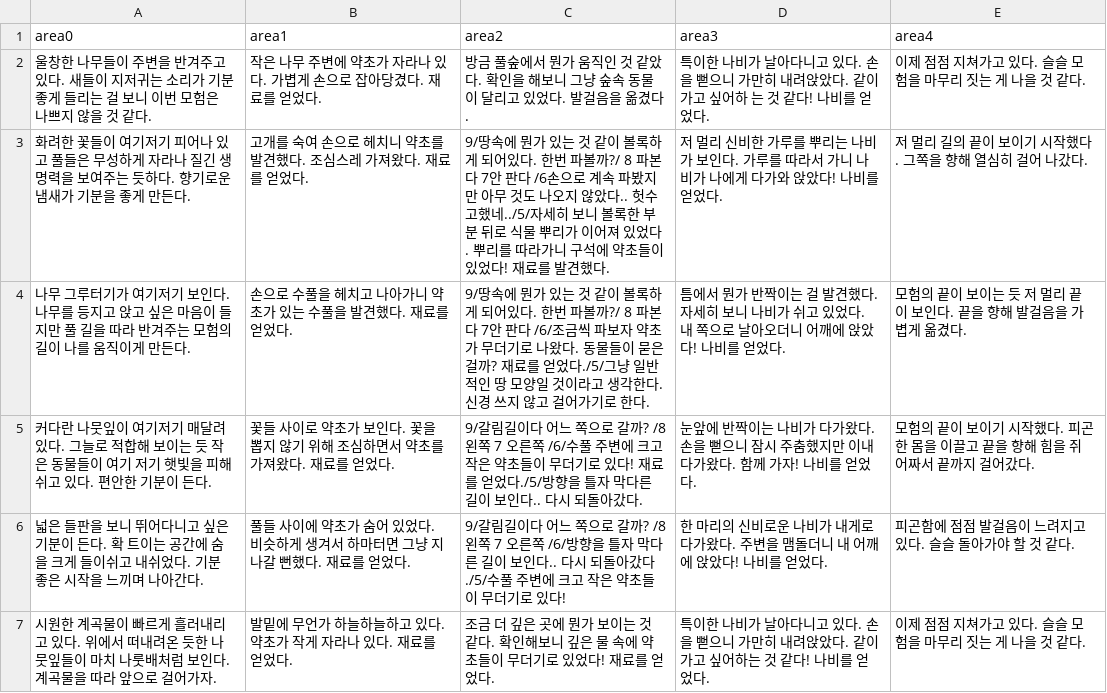
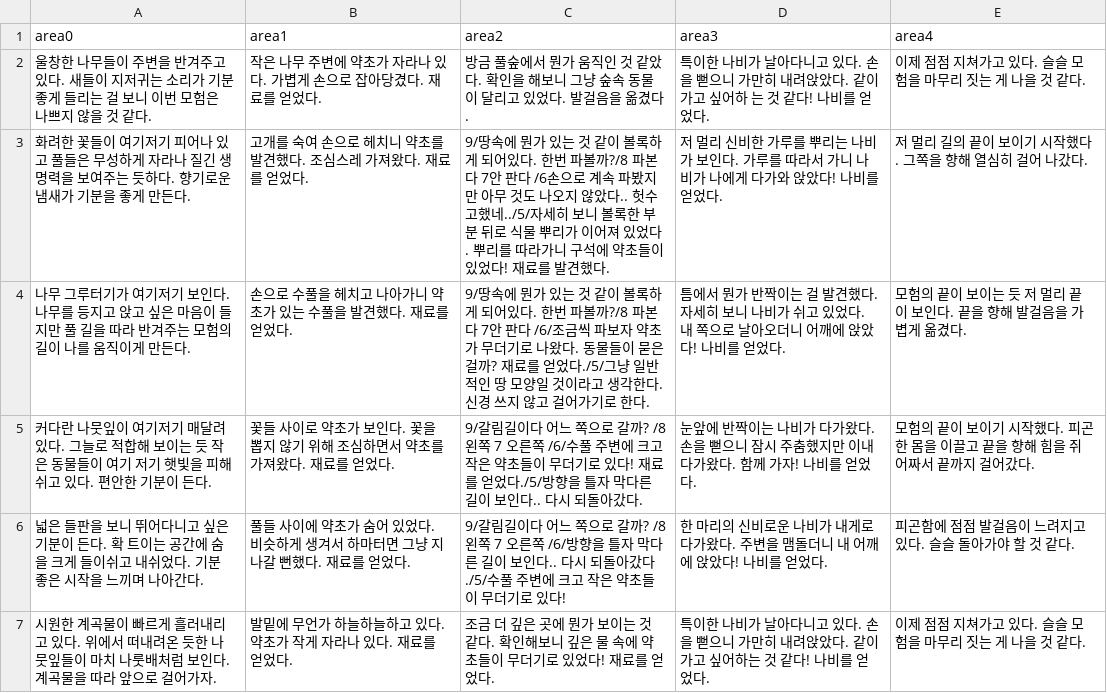
Before and after one commit to catdoglove/Rabbit, a CSV file: Resources/CSV/subtext.csv, drawn as a sheet; only a part is shown.

```diff
--- a/Resources/CSV/subtext.csv
+++ b/Resources/CSV/subtext.csv
@@ -2,4 +2,4 @@ area0,area1,area2,area3,area4
 울창한 나무들이 주변을 반겨주고 있다. 새들이 지저귀는 소리가 기분 좋게 들리는 걸 보니 이번 모험은 나쁘지 않을 것 같다.,작은 나무 주변에 약초가 자라나 있다. 가볍게 손으로 잡아당겼다. 재료를 얻었다.,방금 풀숲에서 뭔가 움직인 것 같았다. 확인을 해보니 그냥 숲속 동물이 달리고 있었다. 발걸음을 옮겼다.,특이한 나비가 날아다니고 있다. 손을 뻗으니 가만히 내려앉았다. 같이 가고 싶어하 는 것 같다! 나비를 얻었다.,이제 점점 지쳐가고 있다. 슬슬 모험을 마무리 짓는 게 나을 것 같다.
-화려한 꽃들이 여기저기 피어나 있고 풀들은 무성하게 자라나 질긴 생명력을 보여주는 듯하다. 향기로운 냄새가 기분을 좋게 만든다.,고개를 숙여 손으로 헤치니 약초를 발견했다. 조심스레 가져왔다. 재료를 얻었다.,9/땅속에 뭔가 있는 것 같이 볼록하게 되어있다. 한번 파볼까?/ 8 파본다 7안 판다 /6손으로 계속 파봤지만 아무 것도 나오지 않았다.. 헛수고했네../5/자세히 보니 볼록한 부분 뒤로 식물 뿌리가 이어져 있었다. 뿌리를 따라가니 구석에 약초들이 있었다! 재료를 발견했다.,저 멀리 신비한 가루를 뿌리는 나비가 보인다. 가루를 따라서 가니 나비가 나에게 다가와 앉았다! 나비를 얻었다.,저 멀리 길의 끝이 보이기 시작했다. 그쪽을 향해 열심히 걸어 나갔다.
-나무 그루터기가 여기저기 보인다. 나무를 등지고 앉고 싶은 마음이 들지만 풀 길을 따라 반겨주는 모험의 길이 나를 움직이게 만든다.,손으로 수풀을 헤치고 나아가니 약초가 있는 수풀을 발견했다. 재료를 얻었다.,9/땅속에 뭔가 있는 것 같이 볼록하게 되어있다. 한번 파볼까?/ 8 파본다 7안 판다 /6/조금씩 파보자 약초가 무더기로 나왔다. 동물들이 묻은 걸까? 재료를 얻었다./5/그냥 일반적인 땅 모양일 것이라고 생각한다. 신경 쓰지 않고 걸어가기로 한다.,틈에서 뭔가 반짝이는 걸 발견했다. 자세히 보니 나비가 쉬고 있었다. 내 쪽으로 날아오더니 어깨에 앉았다! 나비를 얻었다.,모험의 끝이 보이는 듯 저 멀리 끝이 보인다. 끝을 향해 발걸음을 가볍게 옮겼다.
+화려한 꽃들이 여기저기 피어나 있고 풀들은 무성하게 자라나 질긴 생명력을 보여주는 듯하다. 향기로운 냄새가 기분을 좋게 만든다.,고개를 숙여 손으로 헤치니 약초를 발견했다. 조심스레 가져왔다. 재료를 얻었다.,9/땅속에 뭔가 있는 것 같이 볼록하게 되어있다. 한번 파볼까?/8 파본다 7안 판다 /6손으로 계속 파봤지만 아무 것도 나오지 않았다.. 헛수고했네../5/자세히 보니 볼록한 부분 뒤로 식물 뿌리가 이어져 있었다. 뿌리를 따라가니 구석에 약초들이 있었다! 재료를 발견했다.,저 멀리 신비한 가루를 뿌리는 나비가 보인다. 가루를 따라서 가니 나비가 나에게 다가와 앉았다! 나비를 얻었다.,저 멀리 길의 끝이 보이기 시작했다. 그쪽을 향해 열심히 걸어 나갔다.
+나무 그루터기가 여기저기 보인다. 나무를 등지고 앉고 싶은 마음이 들지만 풀 길을 따라 반겨주는 모험의 길이 나를 움직이게 만든다.,손으로 수풀을 헤치고 나아가니 약초가 있는 수풀을 발견했다. 재료를 얻었다.,9/땅속에 뭔가 있는 것 같이 볼록하게 되어있다. 한번 파볼까?/8 파본다 7안 판다 /6/조금씩 파보자 약초가 무더기로 나왔다. 동물들이 묻은 걸까? 재료를 얻었다./5/그냥 일반적인 땅 모양일 것이라고 생각한다. 신경 쓰지 않고 걸어가기로 한다.,틈에서 뭔가 반짝이는 걸 발견했다. 자세히 보니 나비가 쉬고 있었다. 내 쪽으로 날아오더니 어깨에 앉았다! 나비를 얻었다.,모험의 끝이 보이는 듯 저 멀리 끝이 보인다. 끝을 향해 발걸음을 가볍게 옮겼다.
 커다란 나뭇잎이 여기저기 매달려 있다. 그늘로 적합해 보이는 듯 작은 동물들이 여기 저기 햇빛을 피해 쉬고 있다. 편안한 기분이 든다.,꽃들 사이로 약초가 보인다. 꽃을 뽑지 않기 위해 조심하면서 약초를 가져왔다. 재료를 얻었다.,9/갈림길이다 어느 쪽으로 갈까? /8 왼쪽  7 오른쪽 /6/수풀 주변에 크고 작은 약초들이 무더기로 있다! 재료를 얻었다./5/방향을 틀자 막다른 길이 보인다.. 다시 되돌아갔다.,눈앞에 반짝이는 나비가 다가왔다. 손을 뻗으니 잠시 주춤했지만 이내 다가왔다. 함께 가자! 나비를 얻었다.,모험의 끝이 보이기 시작했다. 피곤한 몸을 이끌고 끝을 향해 힘을 쥐어짜서 끝까지 걸어갔다.
```
Also changed, not shown: Resources/CSV/ending.csv, 6 other files.
